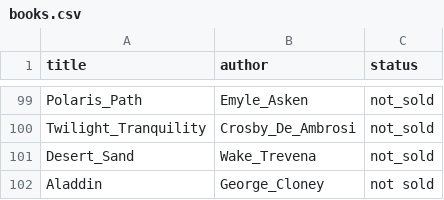
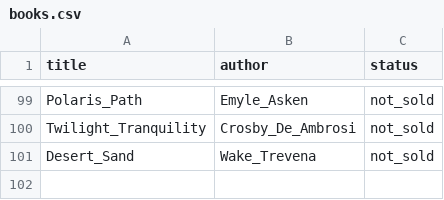
Before and after one commit to reyesrar/proyecto-labPr2, a CSV file: bin/data/books.csv, drawn as a sheet; only a part is shown, gaps mark what is left out; the diff names each change by its address in the sheet, - before the commit and + after, or states it on an @@ line.

Commit message:
feat: agregada funcion para eliminar libros fix: libro agregado no reflejado en funcion showBooks

```diff
--- a/bin/data/books.csv
+++ b/bin/data/books.csv
-row 102: Aladdin | George_Cloney | not sold
```
Also changed, not shown: 3 other files.
